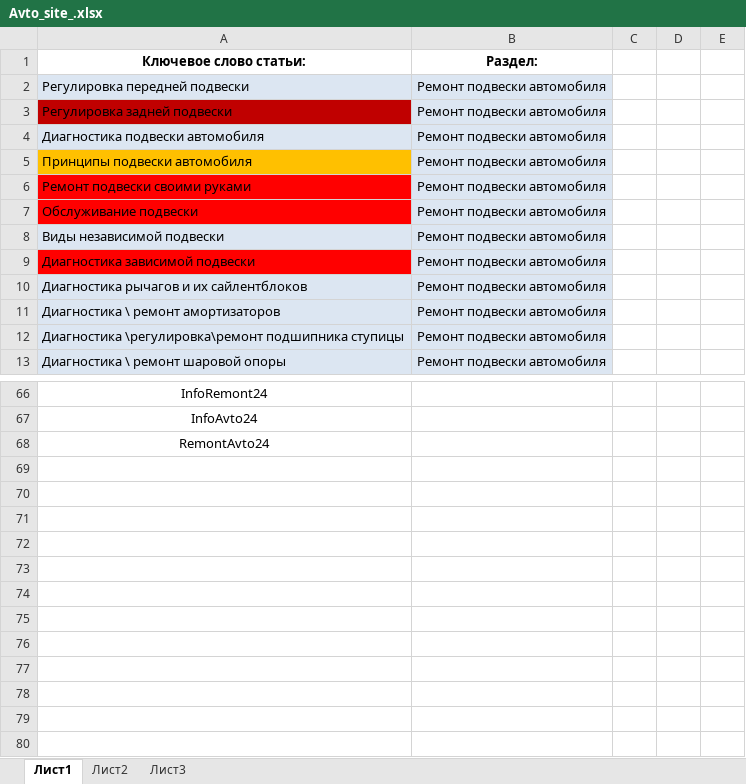
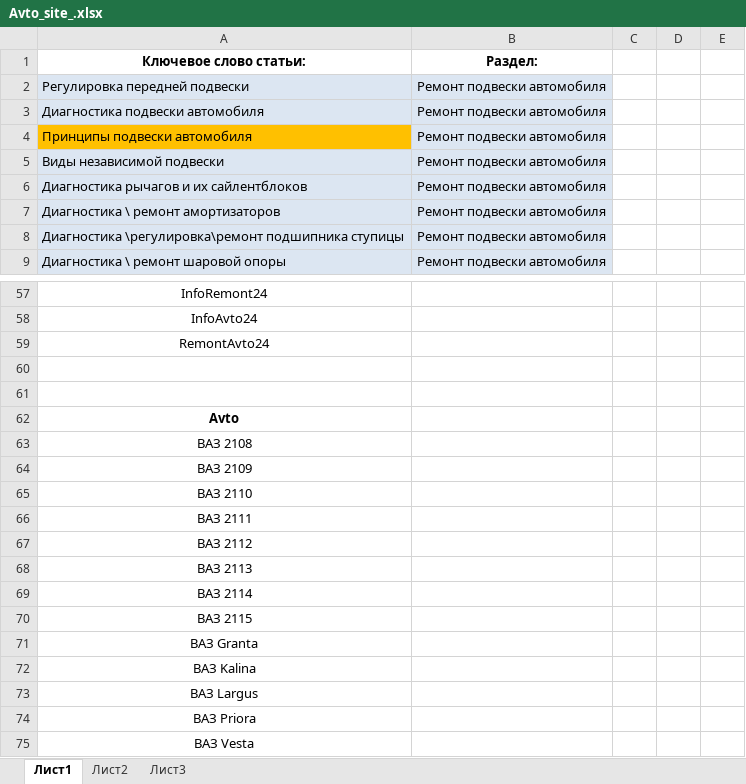
Before and after one commit to Valientin/infoAvto24, an Excel workbook: pomoyka/Avto_site_.xlsx, sheet Лист1, drawn as a sheet; only a part is shown, gaps mark what is left out; values as stored, in another font and other column widths than the file's, no borders; removed rows and columns are numbered as before the commit, all else as after; the diff covers the shown part only; the diff names each change by its address in the sheet, - before the commit and + after, or states it on an @@ line.

Commit message:
xlxs

```diff
--- a/pomoyka/Avto_site_.xlsx (sheet Лист1)
+++ b/pomoyka/Avto_site_.xlsx (sheet Лист1)
-row 3: Регулировка задней подвески | Ремонт подвески автомобиля
-row 6: Ремонт подвески своими руками | Ремонт подвески автомобиля
-row 7: Обслуживание подвески | Ремонт подвески автомобиля
-row 9: Диагностика зависимой подвески | Ремонт подвески автомобиля
+row 60: (empty)
+row 61: (empty)
+row 62: Avto
+row 63: ВАЗ 2108
+row 64: ВАЗ 2109
+row 65: ВАЗ 2110
+row 66: ВАЗ 2111
+row 67: ВАЗ 2112
+row 68: ВАЗ 2113
+row 69: ВАЗ 2114
+row 70: ВАЗ 2115
+row 71: ВАЗ Granta
+row 72: ВАЗ Kalina
+row 73: ВАЗ Largus
+row 74: ВАЗ Priora
+row 75: ВАЗ Vesta
```
Also changed, not shown: 5 removed rows elsewhere in this sheet.
